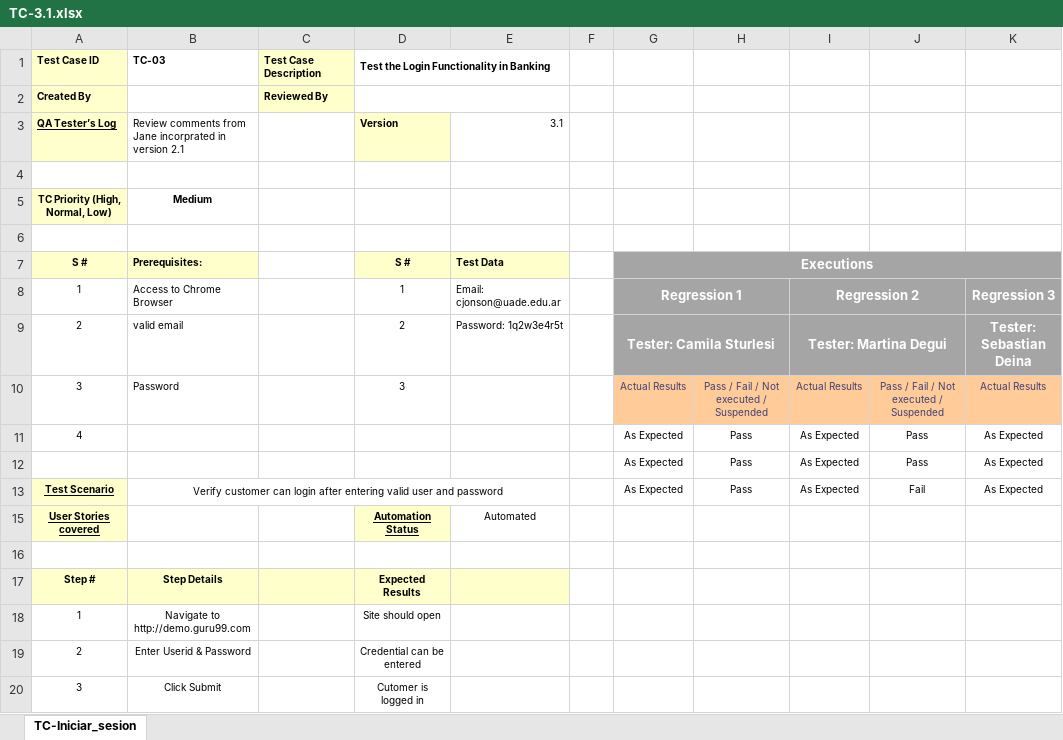
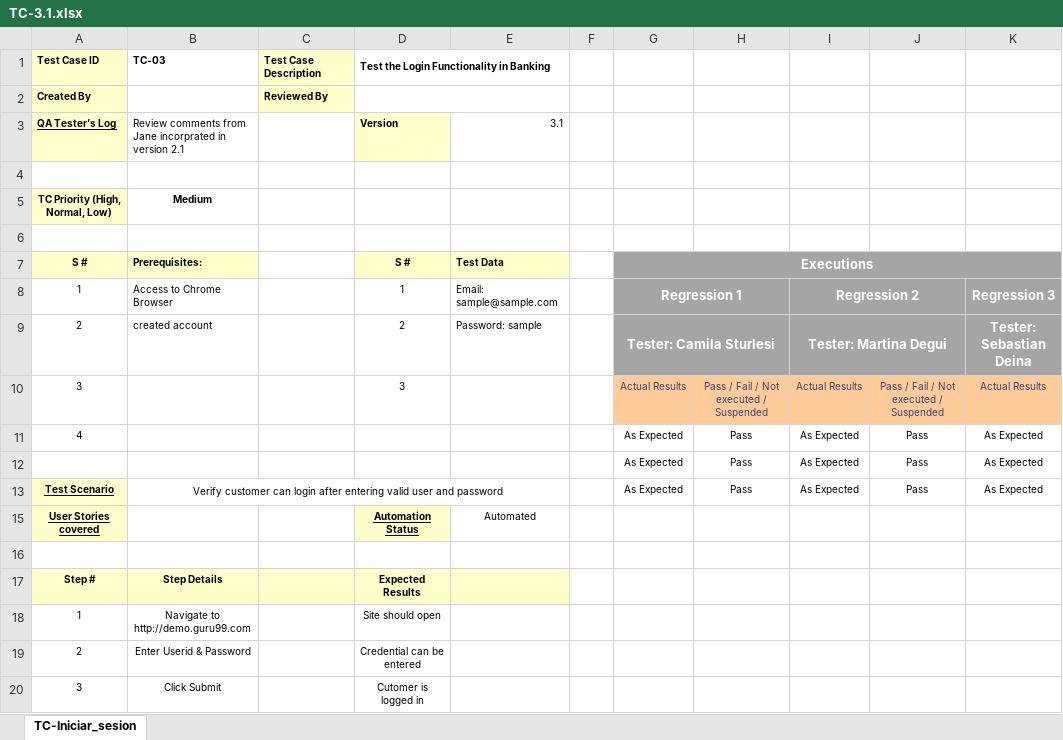
Before and after one commit to SebaDeina/TestingAplicaciones-FFC-TPO, an Excel workbook: Casos de prueba/TC-3.1.xlsx, sheet TC-Iniciar_sesion, drawn as a sheet; only a part is shown; values as stored, in another font and other column widths than the file's, no borders; the diff names each change by its address in the sheet, - before the commit and + after, or states it on an @@ line.

```diff
--- a/Casos de prueba/TC-3.1.xlsx (sheet TC-Iniciar_sesion)
+++ b/Casos de prueba/TC-3.1.xlsx (sheet TC-Iniciar_sesion)
-E8 (Test Data): Email: cjonson@uade.edu.ar
+E8 (Test Data): Email: sample@sample.com
-B9 (Prerequisites:): valid email
+B9 (Prerequisites:): created account
-E9 (Test Data): Password: 1q2w3e4r5t
+E9 (Test Data): Password: sample
-B10 (Prerequisites:): Password
+B10 (Prerequisites:): (empty)
-J13: Fail
+J13: Pass
```
Also changed, not shown: Casos de prueba/TC-2.1.xlsx, Casos de prueba/TC-4.1.xlsx, 4 other files.
